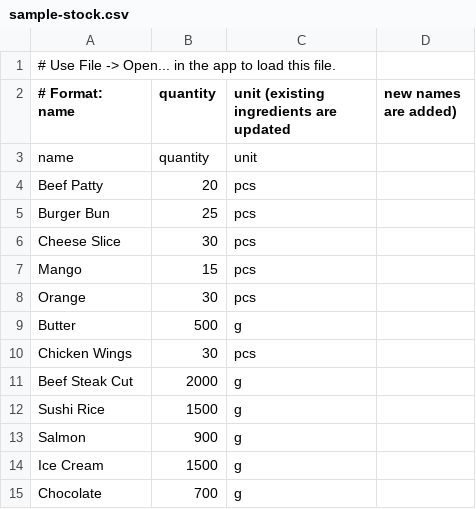
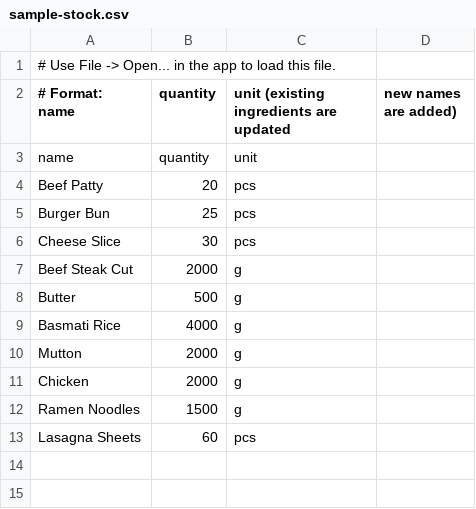
Before and after one commit to omi2307051/Resturant-Menu-Inventory-2307051, a CSV file: sample-stock.csv, drawn as a sheet.

```diff
--- a/sample-stock.csv
+++ b/sample-stock.csv
@@ -6,10 +6,8 @@ Burger Bun,25,pcs
 Cheese Slice,30,pcs
-Mango,15,pcs
-Orange,30,pcs
+Beef Steak Cut,2000,g
 Butter,500,g
-Chicken Wings,30,pcs
-Beef Steak Cut,2000,g
-Sushi Rice,1500,g
-Salmon,900,g
-Ice Cream,1500,g
-Chocolate,700,g
+Basmati Rice,4000,g
+Mutton,2000,g
+Chicken,2000,g
+Ramen Noodles,1500,g
+Lasagna Sheets,60,pcs
```
Also changed, not shown: 7 other files.
